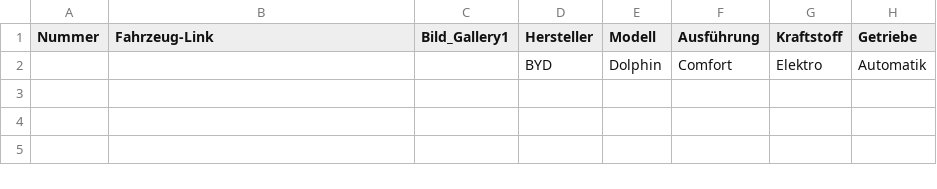
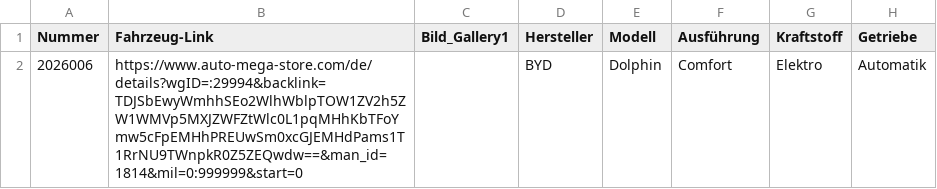
Before and after one commit to Zsolt1988/new-era-mobility, a CSV file: aktive_sammlung.csv, drawn as a sheet; only a part is shown; the diff names each change by its address in the sheet, - before the commit and + after, or states it on an @@ line.

```diff
--- a/aktive_sammlung.csv
+++ b/aktive_sammlung.csv
-A2 (Nummer): (empty)
+A2 (Nummer): 2026006
-B2 (Fahrzeug-Link): (empty)
+B2 (Fahrzeug-Link): https://www.auto-mega-store.com/de/details?wgID=:29994&backlink=TDJSbEwyWmhhSEo2WlhWblpTOW1ZV2h5ZW1WMVp5MXJZWFZtWlc0L1pqMHhKbTFoYmw5cFpEMHhPREUwSm0xcGJEMHdPams1T1RrNU9TWnpkR0Z5ZEQwdw==&man_id=1814&mil=0:999999&start=0
```
Also changed, not shown: 2 other files.
